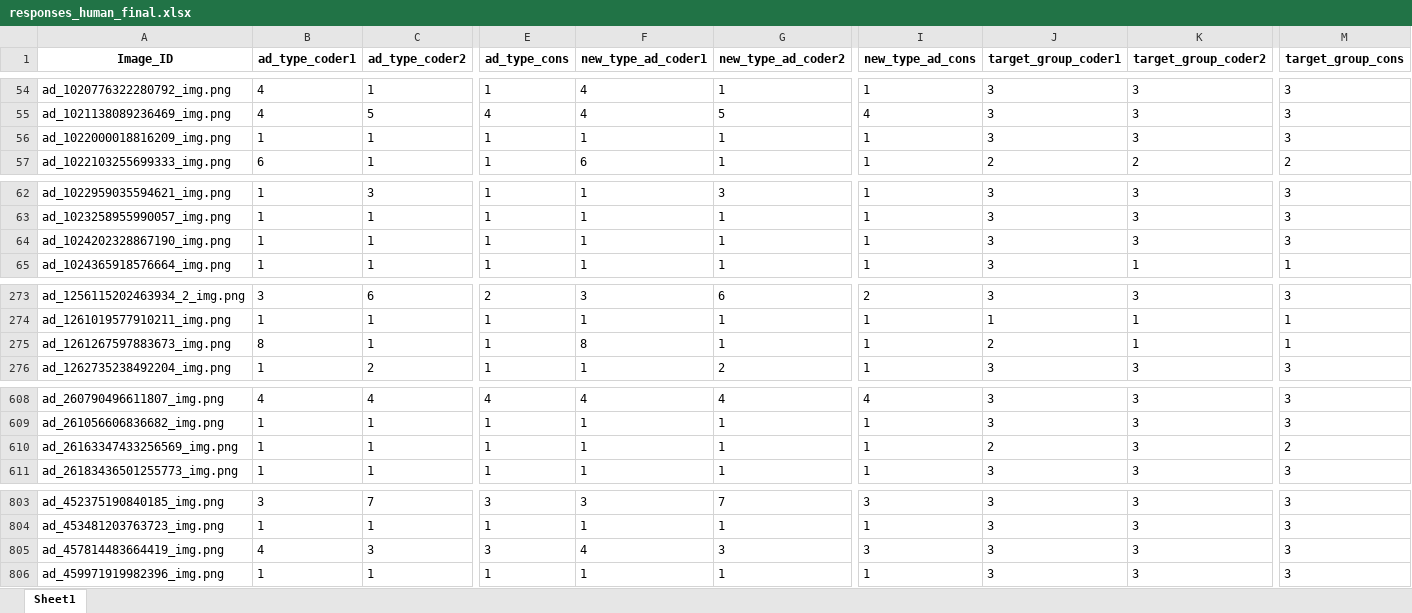
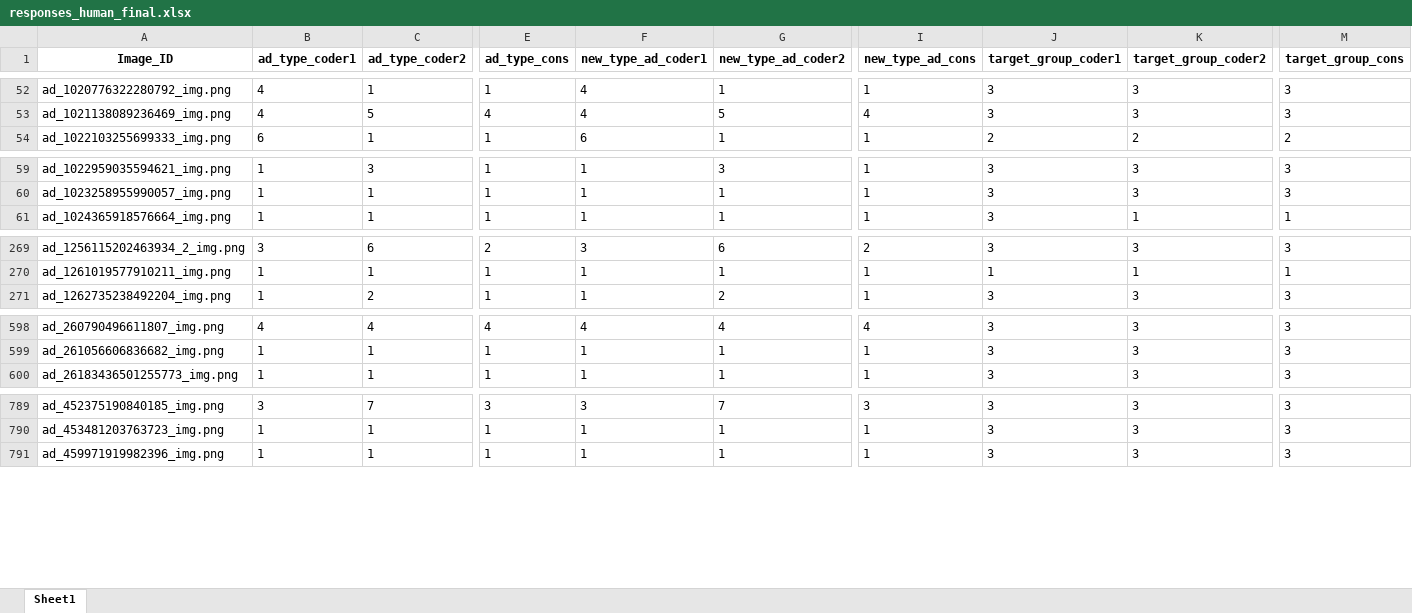
Before and after one commit to Paularossi/AI-validation, an Excel workbook: gpu outputs/responses_human_final.xlsx, sheet Sheet1, drawn as a sheet; only a part is shown, gaps mark what is left out; values as stored, in another font and other column widths than the file's, no borders; rows hold the shown columns only; the diff covers the shown part only; the diff names each change by its address in the sheet, - before the commit and + after, or states it on an @@ line.

```diff
--- a/gpu outputs/responses_human_final.xlsx (sheet Sheet1)
+++ b/gpu outputs/responses_human_final.xlsx (sheet Sheet1)
-row 56: ad_1022000018816209_img.png | 1 | 1 | 1 | 1 | 1 | 1 | 3 | 3 | 3
-row 64: ad_1024202328867190_img.png | 1 | 1 | 1 | 1 | 1 | 1 | 3 | 3 | 3
-row 275: ad_1261267597883673_img.png | 8 | 1 | 1 | 8 | 1 | 1 | 2 | 1 | 1
-row 610: ad_26163347433256569_img.png | 1 | 1 | 1 | 1 | 1 | 1 | 2 | 3 | 2
-row 805: ad_457814483664419_img.png | 4 | 3 | 3 | 4 | 3 | 3 | 3 | 3 | 3
```
Also changed, not shown: 11 removed rows elsewhere in this sheet, gpu outputs/gemma_all_1000.xlsx, gpu outputs/gpt_all_1000.xlsx, 7 other files.
